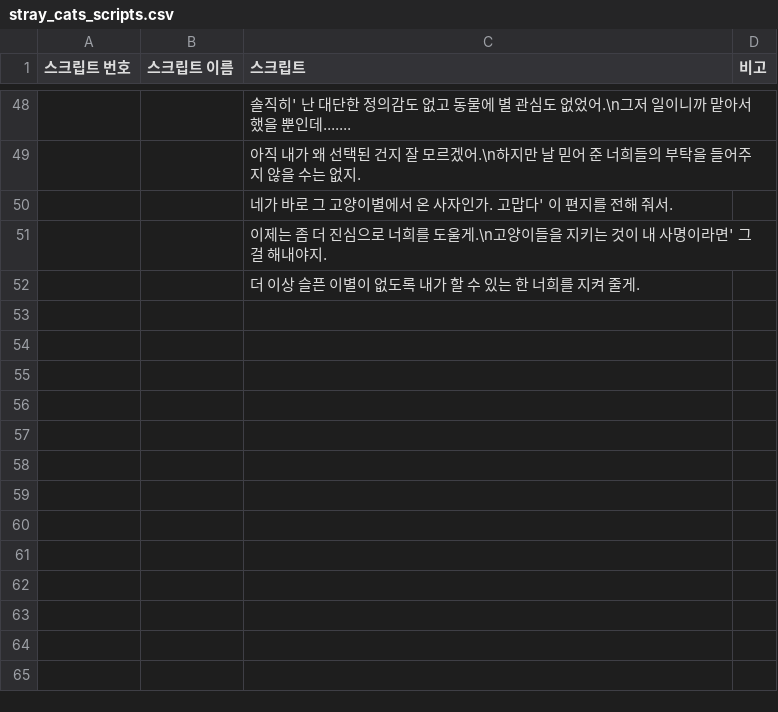
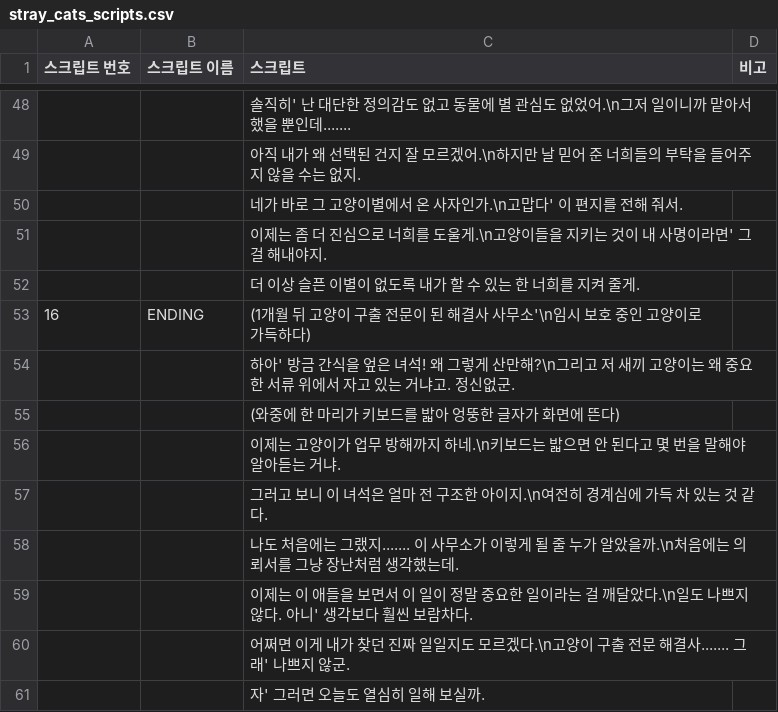
Before and after one commit to knowledgeis1ne/rescue-stray-cat-game, a CSV file: Assets/Resources/stray_cats_scripts.csv, drawn as a sheet; only a part is shown, gaps mark what is left out.

```diff
--- a/Assets/Resources/stray_cats_scripts.csv
+++ b/Assets/Resources/stray_cats_scripts.csv
@@ -49,4 +49,13 @@
 ,,아직 내가 왜 선택된 건지 잘 모르겠어.\n하지만 날 믿어 준 너희들의 부탁을 들어주지 않을 수는 없지.,
-,,네가 바로 그 고양이별에서 온 사자인가. 고맙다' 이 편지를 전해 줘서.,
+,,네가 바로 그 고양이별에서 온 사자인가.\n고맙다' 이 편지를 전해 줘서.,
 ,,이제는 좀 더 진심으로 너희를 도울게.\n고양이들을 지키는 것이 내 사명이라면' 그걸 해내야지.,
 ,,더 이상 슬픈 이별이 없도록 내가 할 수 있는 한 너희를 지켜 줄게.,
+16,ENDING,(1개월 뒤 고양이 구출 전문이 된 해결사 사무소'\n임시 보호 중인 고양이로 가득하다),
+,,하아' 방금 간식을 엎은 녀석! 왜 그렇게 산만해?\n그리고 저 새끼 고양이는 왜 중요한 서류 위에서 자고 있는 거냐고. 정신없군.,
+,,(와중에 한 마리가 키보드를 밟아 엉뚱한 글자가 화면에 뜬다),
+,,이제는 고양이가 업무 방해까지 하네.\n키보드는 밟으면 안 된다고 몇 번을 말해야 알아듣는 거냐.,
+,,그러고 보니 이 녀석은 얼마 전 구조한 아이지.\n여전히 경계심에 가득 차 있는 것 같다.,
+,,나도 처음에는 그랬지....... 이 사무소가 이렇게 될 줄 누가 알았을까.\n처음에는 의뢰서를 그냥 장난처럼 생각했는데.,
+,,이제는 이 애들을 보면서 이 일이 정말 중요한 일이라는 걸 깨달았다.\n일도 나쁘지 않다. 아니' 생각보다 훨씬 보람차다.,
+,,어쩌면 이게 내가 찾던 진짜 일일지도 모르겠다.\n고양이 구출 전문 해결사....... 그래' 나쁘지 않군.,
+,,자' 그러면 오늘도 열심히 일해 보실까.,
```
Also changed, not shown: 5 other files.
